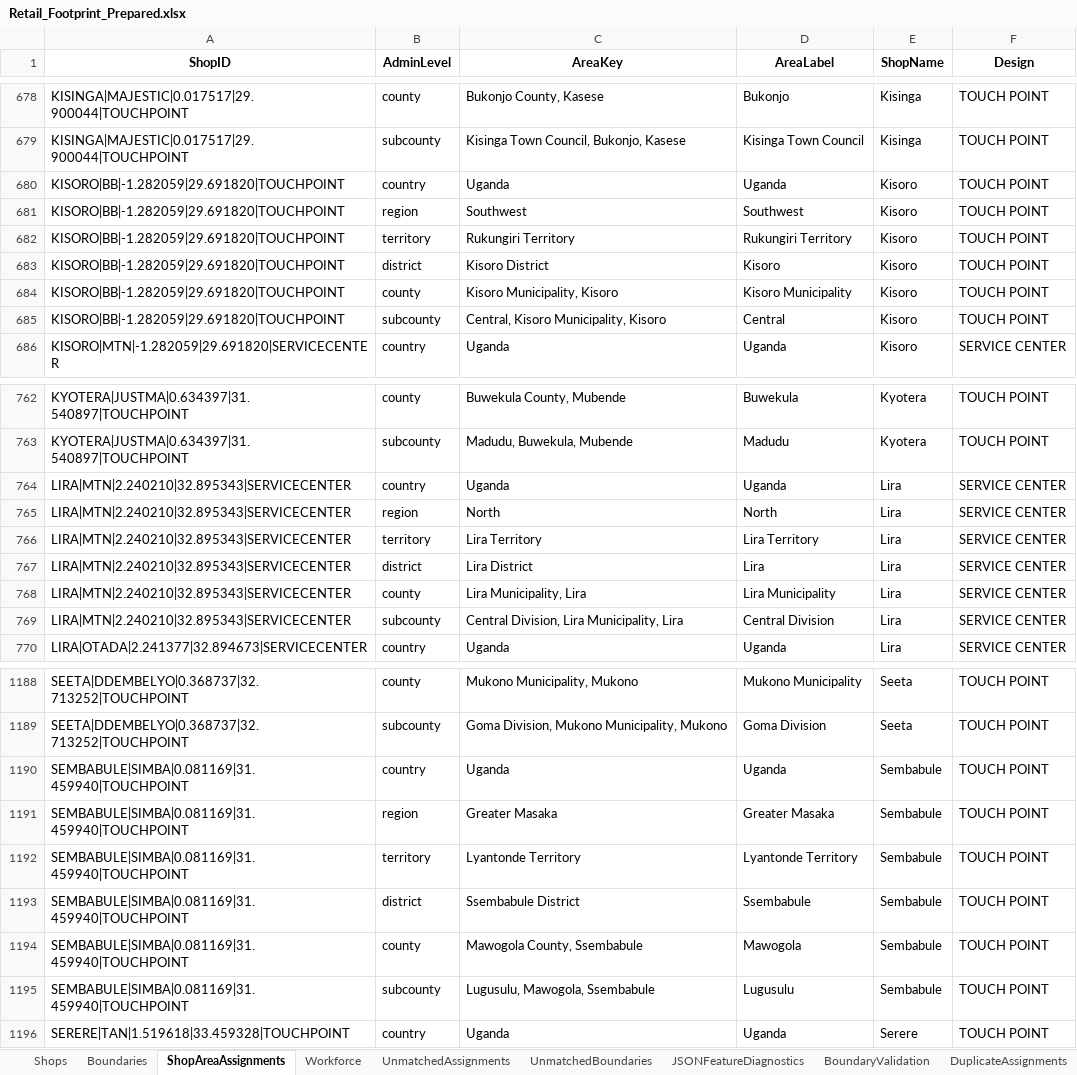
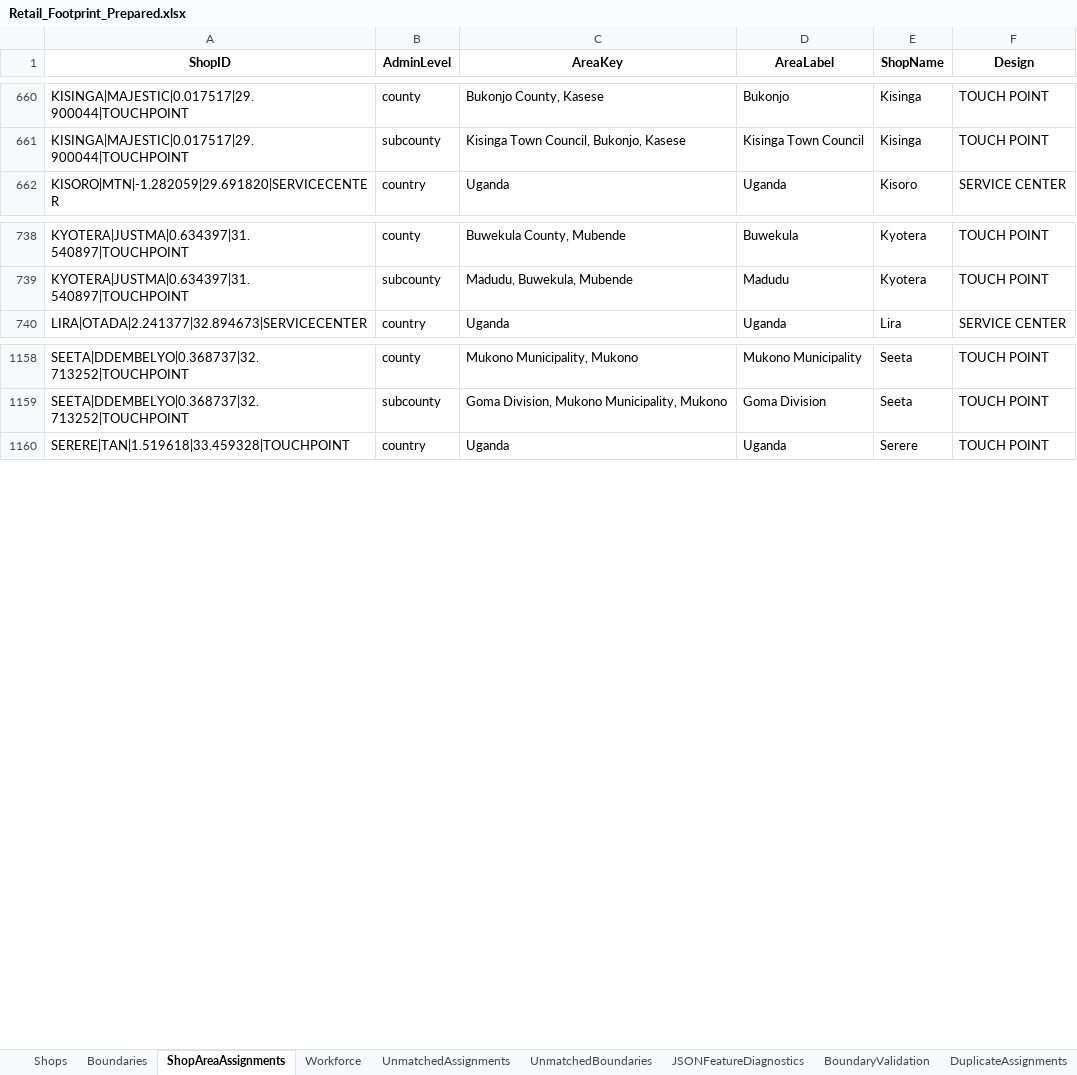
Before and after one commit to tuyishimeandrew/S-D-Retail-FootPrint, an Excel workbook: Retail_Footprint_Prepared.xlsx, sheet ShopAreaAssignments, drawn as a sheet; only a part is shown, gaps mark what is left out; values as stored, in another font and other column widths than the file's, no borders; the diff covers the shown part only; the diff names each change by its address in the sheet, - before the commit and + after, or states it on an @@ line.

```diff
--- a/Retail_Footprint_Prepared.xlsx (sheet ShopAreaAssignments)
+++ b/Retail_Footprint_Prepared.xlsx (sheet ShopAreaAssignments)
-row 680: KISORO|BB|-1.282059|29.691820|TOUCHPOINT | country | Uganda | Uganda | Kisoro | TOUCH POINT
-row 681: KISORO|BB|-1.282059|29.691820|TOUCHPOINT | region | Southwest | Southwest | Kisoro | TOUCH POINT
-row 682: KISORO|BB|-1.282059|29.691820|TOUCHPOINT | territory | Rukungiri Territory | Rukungiri Territory | Kisoro | TOUCH POINT
-row 683: KISORO|BB|-1.282059|29.691820|TOUCHPOINT | district | Kisoro District | Kisoro | Kisoro | TOUCH POINT
-row 684: KISORO|BB|-1.282059|29.691820|TOUCHPOINT | county | Kisoro Municipality, Kisoro | Kisoro Municipality | Kisoro | TOUCH POINT
-row 685: KISORO|BB|-1.282059|29.691820|TOUCHPOINT | subcounty | Central, Kisoro Municipality, Kisoro | Central | Kisoro | TOUCH POINT
-row 764: LIRA|MTN|2.240210|32.895343|SERVICECENTER | country | Uganda | Uganda | Lira | SERVICE CENTER
-row 765: LIRA|MTN|2.240210|32.895343|SERVICECENTER | region | North | North | Lira | SERVICE CENTER
-row 766: LIRA|MTN|2.240210|32.895343|SERVICECENTER | territory | Lira Territory | Lira Territory | Lira | SERVICE CENTER
-row 767: LIRA|MTN|2.240210|32.895343|SERVICECENTER | district | Lira District | Lira | Lira | SERVICE CENTER
-row 768: LIRA|MTN|2.240210|32.895343|SERVICECENTER | county | Lira Municipality, Lira | Lira Municipality | Lira | SERVICE CENTER
-row 769: LIRA|MTN|2.240210|32.895343|SERVICECENTER | subcounty | Central Division, Lira Municipality, Lira | Central Division | Lira | SERVICE CENTER
-row 1190: SEMBABULE|SIMBA|0.081169|31.459940|TOUCHPOINT | country | Uganda | Uganda | Sembabule | TOUCH POINT
-row 1191: SEMBABULE|SIMBA|0.081169|31.459940|TOUCHPOINT | region | Greater Masaka | Greater Masaka | Sembabule | TOUCH POINT
-row 1192: SEMBABULE|SIMBA|0.081169|31.459940|TOUCHPOINT | territory | Lyantonde Territory | Lyantonde Territory | Sembabule | TOUCH POINT
-row 1193: SEMBABULE|SIMBA|0.081169|31.459940|TOUCHPOINT | district | Ssembabule District | Ssembabule | Sembabule | TOUCH POINT
-row 1194: SEMBABULE|SIMBA|0.081169|31.459940|TOUCHPOINT | county | Mawogola County, Ssembabule | Mawogola | Sembabule | TOUCH POINT
-row 1195: SEMBABULE|SIMBA|0.081169|31.459940|TOUCHPOINT | subcounty | Lugusulu, Mawogola, Ssembabule | Lugusulu | Sembabule | TOUCH POINT
```
Also changed, not shown: 18 removed rows elsewhere in this sheet, sheet Shops, other sheet tabs.
